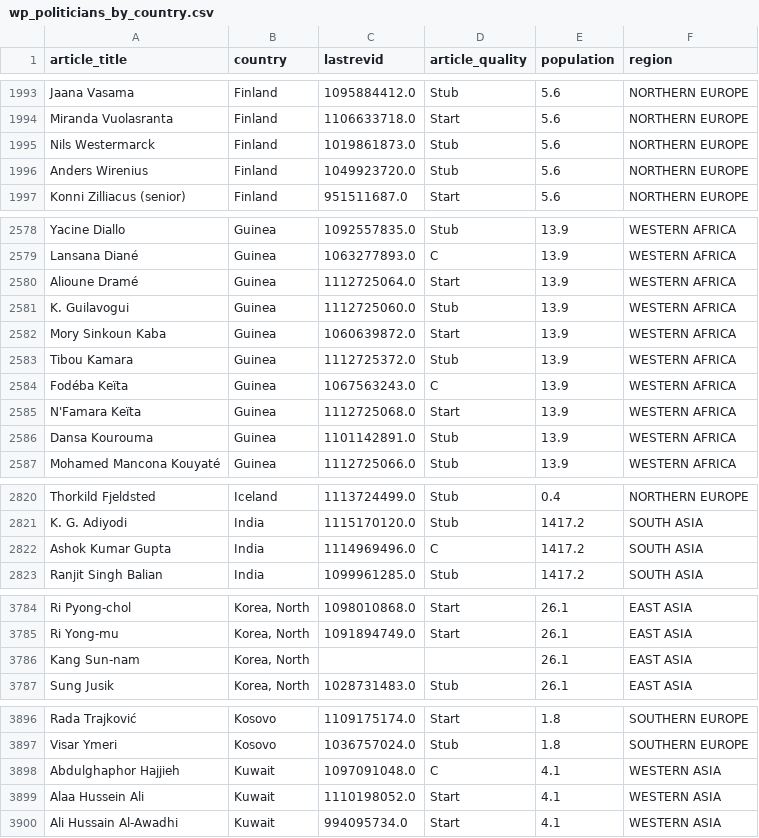
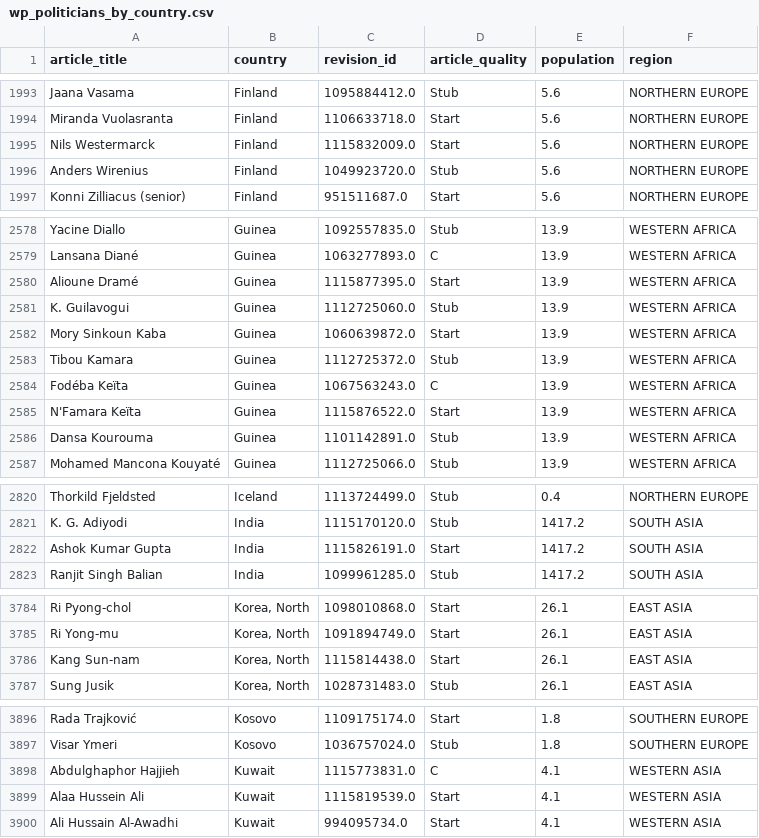
Before and after one commit to TharunKumarReddy5/data-512-homework_2, a CSV file: output/wp_politicians_by_country.csv, drawn as a sheet; only a part is shown, gaps mark what is left out; the diff covers the shown part only.

```diff
--- a/output/wp_politicians_by_country.csv
+++ b/output/wp_politicians_by_country.csv
@@ -1 +1 @@
-article_title,country,lastrevid,article_quality,population,region
+article_title,country,revision_id,article_quality,population,region
@@ -1994,3 +1994,3 @@ Jaana Vasama,Finland,1095884412.0,Stub,5.6,NORTHERN EUROPE
 Miranda Vuolasranta,Finland,1106633718.0,Start,5.6,NORTHERN EUROPE
-Nils Westermarck,Finland,1019861873.0,Stub,5.6,NORTHERN EUROPE
+Nils Westermarck,Finland,1115832009.0,Start,5.6,NORTHERN EUROPE
 Anders Wirenius,Finland,1049923720.0,Stub,5.6,NORTHERN EUROPE
@@ -2579,3 +2579,3 @@ Yacine Diallo,Guinea,1092557835.0,Stub,13.9,WESTERN AFRICA
 Lansana Diané,Guinea,1063277893.0,C,13.9,WESTERN AFRICA
-Alioune Dramé,Guinea,1112725064.0,Start,13.9,WESTERN AFRICA
+Alioune Dramé,Guinea,1115877395.0,Start,13.9,WESTERN AFRICA
 K. Guilavogui,Guinea,1112725060.0,Stub,13.9,WESTERN AFRICA
@@ -2584,3 +2584,3 @@ Tibou Kamara,Guinea,1112725372.0,Stub,13.9,WESTERN AFRICA
 Fodéba Keïta,Guinea,1067563243.0,C,13.9,WESTERN AFRICA
-N'Famara Keïta,Guinea,1112725068.0,Start,13.9,WESTERN AFRICA
+N'Famara Keïta,Guinea,1115876522.0,Start,13.9,WESTERN AFRICA
 Dansa Kourouma,Guinea,1101142891.0,Stub,13.9,WESTERN AFRICA
@@ -2821,3 +2821,3 @@ Thorkild Fjeldsted,Iceland,1113724499.0,Stub,0.4,NORTHERN EUROPE
 K. G. Adiyodi,India,1115170120.0,Stub,1417.2,SOUTH ASIA
-Ashok Kumar Gupta,India,1114969496.0,C,1417.2,SOUTH ASIA
+Ashok Kumar Gupta,India,1115826191.0,Start,1417.2,SOUTH ASIA
 Ranjit Singh Balian,India,1099961285.0,Stub,1417.2,SOUTH ASIA
@@ -3785,3 +3785,3 @@ Ri Pyong-chol,"Korea, North",1098010868.0,Start,26.1,EAST ASIA
 Ri Yong-mu,"Korea, North",1091894749.0,Start,26.1,EAST ASIA
-Kang Sun-nam,"Korea, North",,,26.1,EAST ASIA
+Kang Sun-nam,"Korea, North",1115814438.0,Start,26.1,EAST ASIA
 Sung Jusik,"Korea, North",1028731483.0,Stub,26.1,EAST ASIA
@@ -3897,4 +3897,4 @@ Rada Trajković,Kosovo,1109175174.0,Start,1.8,SOUTHERN EUROPE
 Visar Ymeri,Kosovo,1036757024.0,Stub,1.8,SOUTHERN EUROPE
-Abdulghaphor Hajjieh,Kuwait,1097091048.0,C,4.1,WESTERN ASIA
-Alaa Hussein Ali,Kuwait,1110198052.0,Start,4.1,WESTERN ASIA
+Abdulghaphor Hajjieh,Kuwait,1115773831.0,C,4.1,WESTERN ASIA
+Alaa Hussein Ali,Kuwait,1115819539.0,Start,4.1,WESTERN ASIA
 Ali Hussain Al-Awadhi,Kuwait,994095734.0,Start,4.1,WESTERN ASIA
```
Also changed, not shown: 77 edited cells elsewhere in this file, 2 other files.
